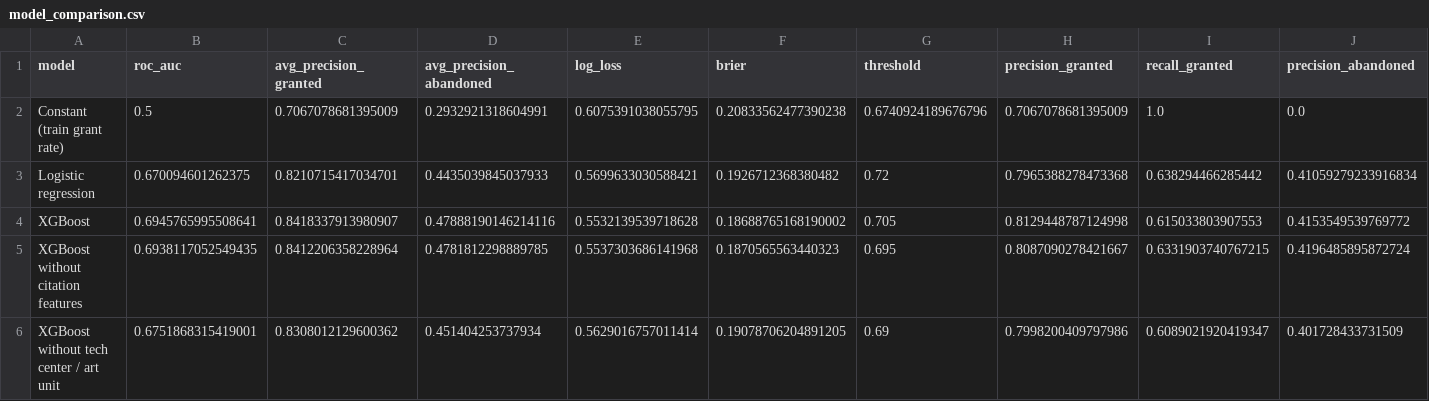
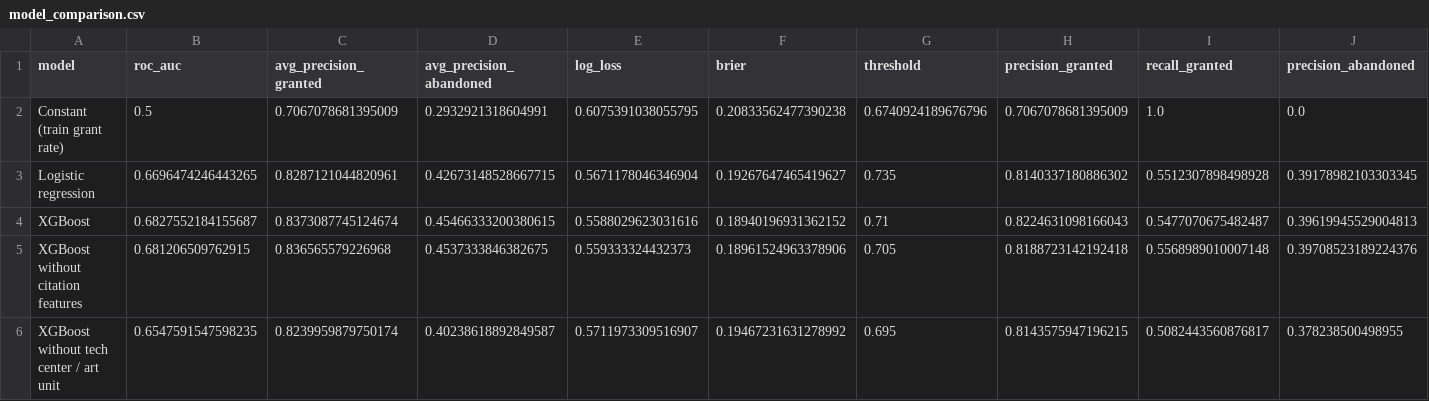
Before and after one commit to crignot/patent-law-predictive-dashboard, a CSV file: reports/model_comparison.csv, drawn as a sheet; only a part is shown; the diff covers the shown part only; the diff names each change by its address in the sheet, - before the commit and + after, or states it on an @@ line.

```diff
--- a/reports/model_comparison.csv
+++ b/reports/model_comparison.csv
-B3 (roc_auc): 0.670094601262375
+B3 (roc_auc): 0.6696474246443265
-C3 (avg_precision_granted): 0.8210715417034701
+C3 (avg_precision_granted): 0.8287121044820961
-D3 (avg_precision_abandoned): 0.4435039845037933
+D3 (avg_precision_abandoned): 0.42673148528667715
-E3 (log_loss): 0.5699633030588421
+E3 (log_loss): 0.5671178046346904
-F3 (brier): 0.1926712368380482
+F3 (brier): 0.19267647465419627
-G3 (threshold): 0.72
+G3 (threshold): 0.735
-H3 (precision_granted): 0.7965388278473368
+H3 (precision_granted): 0.8140337180886302
-I3 (recall_granted): 0.638294466285442
+I3 (recall_granted): 0.5512307898498928
-J3 (precision_abandoned): 0.41059279233916834
+J3 (precision_abandoned): 0.39178982103303345
-B4 (roc_auc): 0.6945765995508641
+B4 (roc_auc): 0.6827552184155687
-C4 (avg_precision_granted): 0.8418337913980907
+C4 (avg_precision_granted): 0.8373087745124674
-D4 (avg_precision_abandoned): 0.47888190146214116
+D4 (avg_precision_abandoned): 0.45466333200380615
-E4 (log_loss): 0.5532139539718628
+E4 (log_loss): 0.5588029623031616
-F4 (brier): 0.18688765168190002
+F4 (brier): 0.18940196931362152
-G4 (threshold): 0.705
+G4 (threshold): 0.71
-H4 (precision_granted): 0.8129448787124998
+H4 (precision_granted): 0.8224631098166043
-I4 (recall_granted): 0.615033803907553
+I4 (recall_granted): 0.5477070675482487
-J4 (precision_abandoned): 0.4153549539769772
+J4 (precision_abandoned): 0.39619945529004813
-B5 (roc_auc): 0.6938117052549435
+B5 (roc_auc): 0.681206509762915
-C5 (avg_precision_granted): 0.8412206358228964
+C5 (avg_precision_granted): 0.836565579226968
-D5 (avg_precision_abandoned): 0.4781812298889785
+D5 (avg_precision_abandoned): 0.4537333846382675
-E5 (log_loss): 0.5537303686141968
+E5 (log_loss): 0.559333324432373
-F5 (brier): 0.1870565563440323
+F5 (brier): 0.18961524963378906
-G5 (threshold): 0.695
+G5 (threshold): 0.705
-H5 (precision_granted): 0.8087090278421667
+H5 (precision_granted): 0.8188723142192418
-I5 (recall_granted): 0.6331903740767215
+I5 (recall_granted): 0.5568989010007148
-J5 (precision_abandoned): 0.4196485895872724
+J5 (precision_abandoned): 0.39708523189224376
-B6 (roc_auc): 0.6751868315419001
+B6 (roc_auc): 0.6547591547598235
-C6 (avg_precision_granted): 0.8308012129600362
+C6 (avg_precision_granted): 0.8239959879750174
-D6 (avg_precision_abandoned): 0.451404253737934
+D6 (avg_precision_abandoned): 0.40238618892849587
-E6 (log_loss): 0.5629016757011414
+E6 (log_loss): 0.5711973309516907
-F6 (brier): 0.19078706204891205
+F6 (brier): 0.19467231631278992
-G6 (threshold): 0.69
+G6 (threshold): 0.695
-H6 (precision_granted): 0.7998200409797986
+H6 (precision_granted): 0.8143575947196215
-I6 (recall_granted): 0.6089021920419347
+I6 (recall_granted): 0.5082443560876817
-J6 (precision_abandoned): 0.401728433731509
+J6 (precision_abandoned): 0.378238500498955
```
Also changed, not shown: 4 edited cells elsewhere in this file, data/example_office_actions.csv, reports/calibration.csv, 25 other files.
